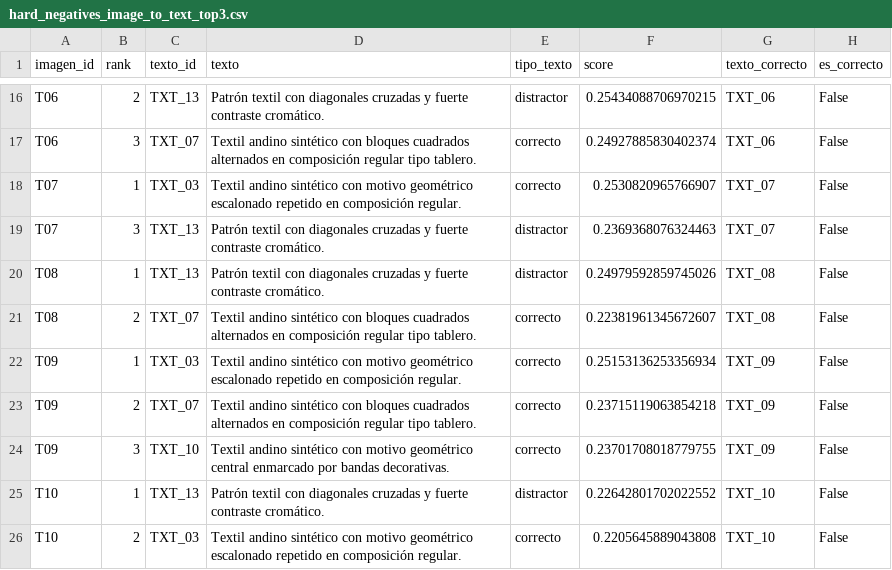
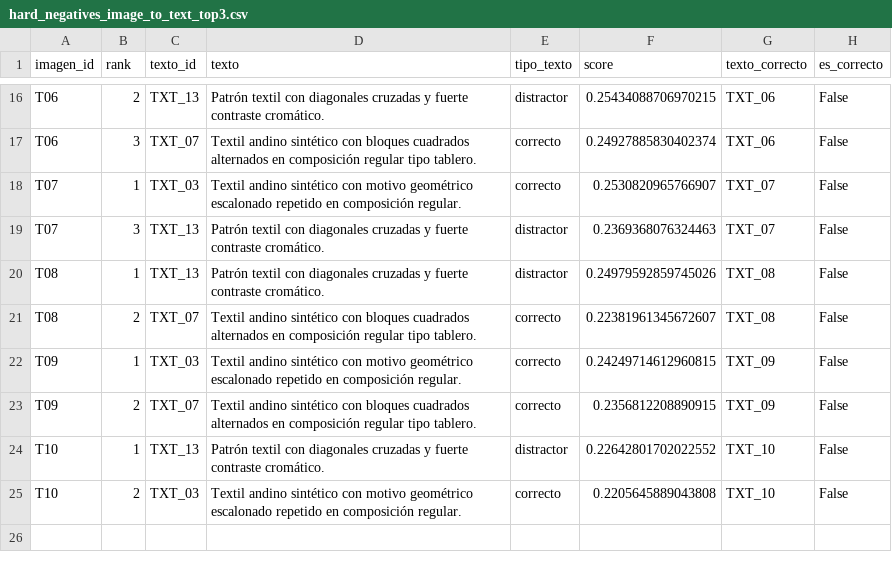
Before and after one commit to hsancheza90-art/mcc225-albef-textiles-andinos, a CSV file: results/hard_negatives_image_to_text_top3.csv, drawn as a sheet; only a part is shown, gaps mark what is left out.

Commit message:
Consolida notebook reproducible con resultados y trazabilidad

```diff
--- a/results/hard_negatives_image_to_text_top3.csv
+++ b/results/hard_negatives_image_to_text_top3.csv
@@ -21,5 +21,4 @@ T08,1,TXT_13,Patrón textil con diagonales cruzadas y fuerte contraste cromátic
 T08,2,TXT_07,Textil andino sintético con bloques cuadrados alternados en composición regular tipo tablero.,correcto,0.22381961345672607,TXT_08,False
-T09,1,TXT_03,Textil andino sintético con motivo geométrico escalonado repetido en composición regular.,correcto,0.25153136253356934,TXT_09,False
-T09,2,TXT_07,Textil andino sintético con bloques cuadrados alternados en composición regular tipo tablero.,correcto,0.23715119063854218,TXT_09,False
-T09,3,TXT_10,Textil andino sintético con motivo geométrico central enmarcado por bandas decorativas.,correcto,0.23701708018779755,TXT_09,False
+T09,1,TXT_03,Textil andino sintético con motivo geométrico escalonado repetido en composición regular.,correcto,0.24249714612960815,TXT_09,False
+T09,2,TXT_07,Textil andino sintético con bloques cuadrados alternados en composición regular tipo tablero.,correcto,0.2356812208890915,TXT_09,False
 T10,1,TXT_13,Patrón textil con diagonales cruzadas y fuerte contraste cromático.,distractor,0.22642801702022552,TXT_10,False
```
Also changed, not shown: results/error_analysis_image_to_text.csv, results/hard_negatives_text_to_image_top3.csv, 16 other files.
